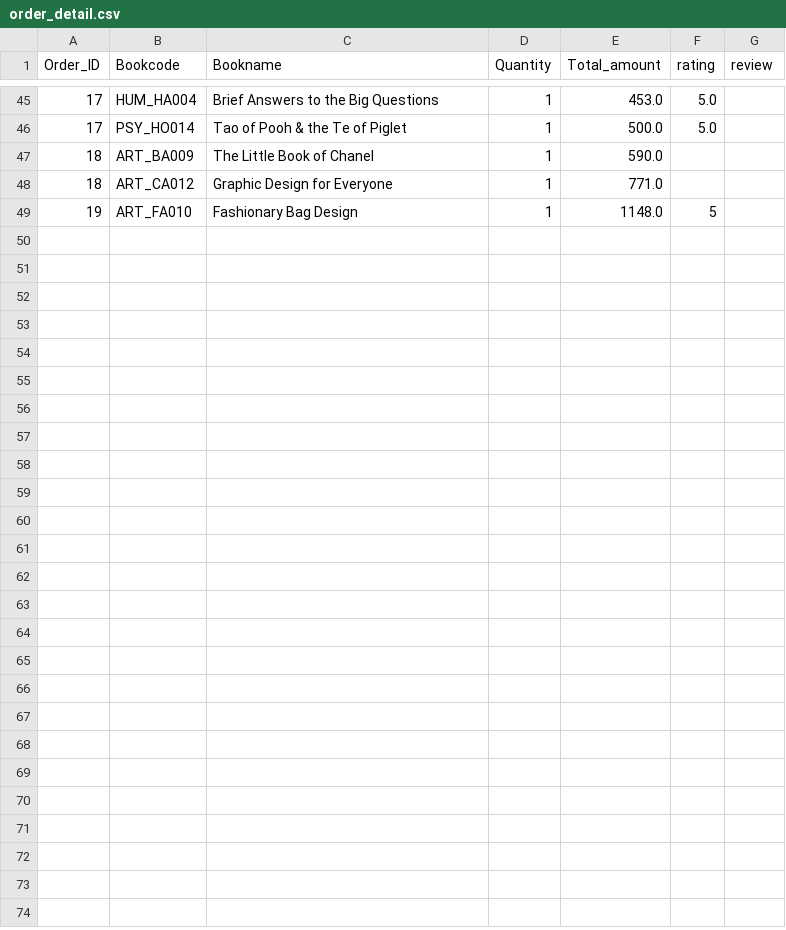
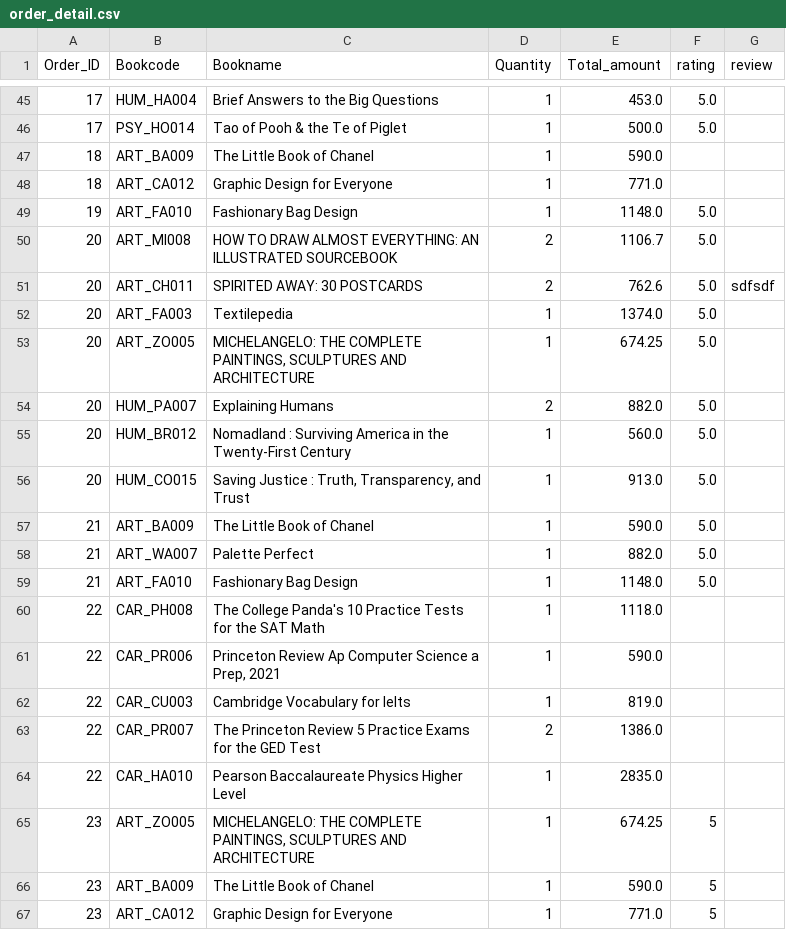
Before and after one commit to kuroisep/Unknown-Bookstore-Application, a CSV file: UnknownShop/database/order_detail.csv, drawn as a sheet; only a part is shown, gaps mark what is left out; the diff names each change by its address in the sheet, - before the commit and + after, or states it on an @@ line.

```diff
--- a/UnknownShop/database/order_detail.csv
+++ b/UnknownShop/database/order_detail.csv
-F49 (rating): 5
+F49 (rating): 5.0
+row 50: 20 | ART_MI008 | HOW TO DRAW ALMOST EVERYTHING: AN ILLUSTRATED SOURCEBOOK | 2 | 1106.7 | 5.0
+row 51: 20 | ART_CH011 | SPIRITED AWAY: 30 POSTCARDS | 2 | 762.6 | 5.0 | sdfsdf
+row 52: 20 | ART_FA003 | Textilepedia | 1 | 1374.0 | 5.0
+row 53: 20 | ART_ZO005 | MICHELANGELO: THE COMPLETE PAINTINGS, SCULPTURES AND ARCHITECTURE | 1 | 674.25 | 5.0
+row 54: 20 | HUM_PA007 | Explaining Humans | 2 | 882.0 | 5.0
+row 55: 20 | HUM_BR012 | Nomadland : Surviving America in the Twenty-First Century | 1 | 560.0 | 5.0
+row 56: 20 | HUM_CO015 | Saving Justice : Truth, Transparency, and Trust | 1 | 913.0 | 5.0
+row 57: 21 | ART_BA009 | The Little Book of Chanel | 1 | 590.0 | 5.0
+row 58: 21 | ART_WA007 | Palette Perfect | 1 | 882.0 | 5.0
+row 59: 21 | ART_FA010 | Fashionary Bag Design | 1 | 1148.0 | 5.0
+row 60: 22 | CAR_PH008 | The College Panda's 10 Practice Tests for the SAT Math | 1 | 1118.0
+row 61: 22 | CAR_PR006 | Princeton Review Ap Computer Science a Prep, 2021 | 1 | 590.0
+row 62: 22 | CAR_CU003 | Cambridge Vocabulary for Ielts | 1 | 819.0
+row 63: 22 | CAR_PR007 | The Princeton Review 5 Practice Exams for the GED Test | 2 | 1386.0
+row 64: 22 | CAR_HA010 | Pearson Baccalaureate Physics Higher Level | 1 | 2835.0
+row 65: 23 | ART_ZO005 | MICHELANGELO: THE COMPLETE PAINTINGS, SCULPTURES AND ARCHITECTURE | 1 | 674.25 | 5
+row 66: 23 | ART_BA009 | The Little Book of Chanel | 1 | 590.0 | 5
+row 67: 23 | ART_CA012 | Graphic Design for Everyone | 1 | 771.0 | 5
```
Also changed, not shown: UnknownShop/database/order.csv, login.csv, 2 other files.
